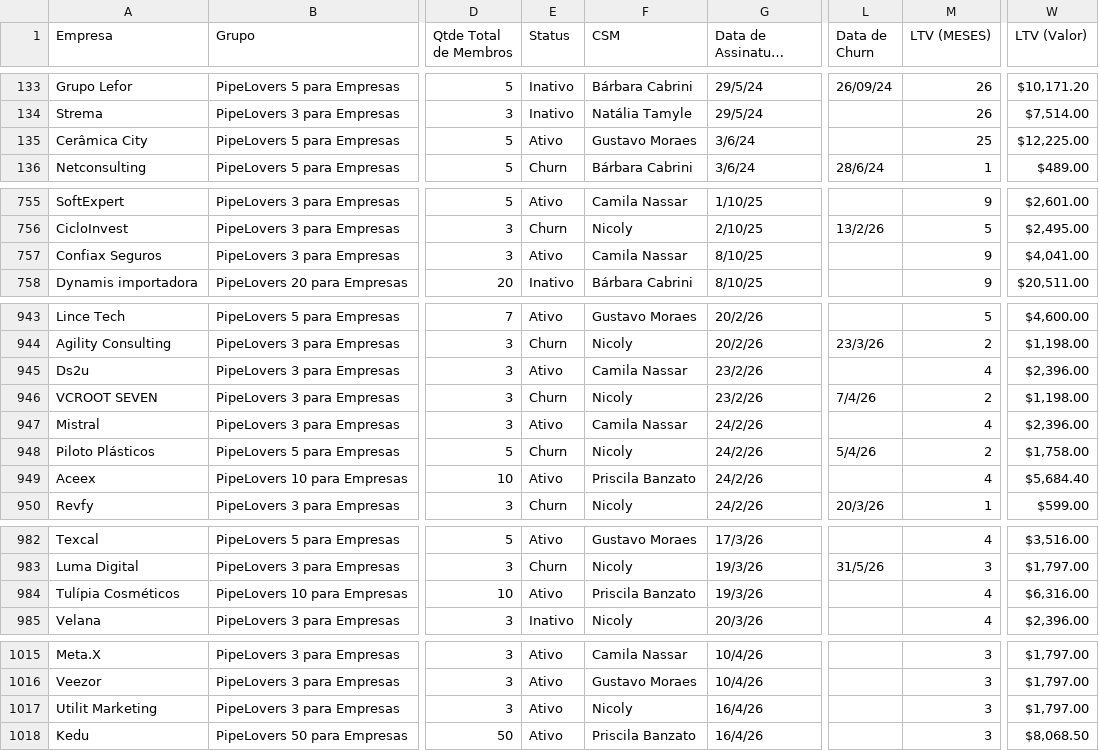
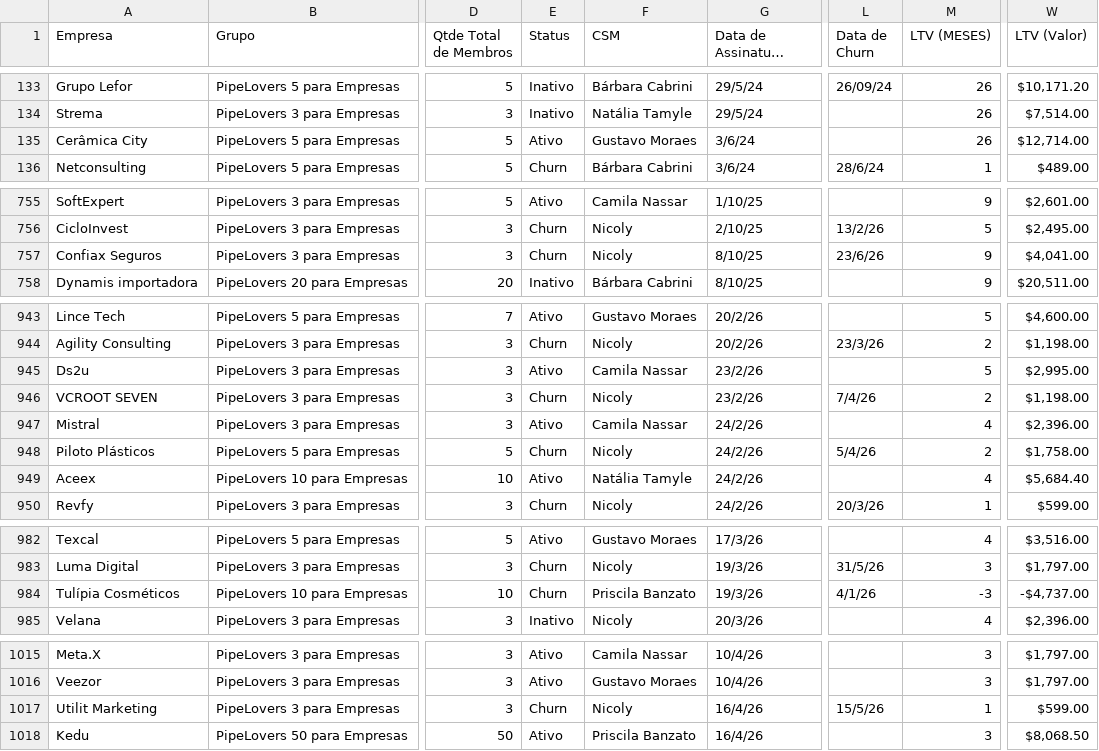
Before and after one commit to guiweissbock-cpu/reimplantacao-pipe, a CSV file: clientes.csv, drawn as a sheet; only a part is shown, gaps mark what is left out; long unchanged cells end in …; the diff covers the shown part only; the diff names each change by its address in the sheet, - before the commit and + after, or states it on an @@ line.

```diff
--- a/clientes.csv
+++ b/clientes.csv
-M135 (LTV (MESES)): 25
+M135 (LTV (MESES)): 26
-W135 (LTV (Valor)): $12,225.00
+W135 (LTV (Valor)): $12,714.00
-E757 (Status): Ativo
+E757 (Status): Churn
-F757 (CSM): Camila Nassar
+F757 (CSM): Nicoly
-L757 (Data de Churn): (empty)
+L757 (Data de Churn): 23/6/26
-M945 (LTV (MESES)): 4
+M945 (LTV (MESES)): 5
-W945 (LTV (Valor)): $2,396.00
+W945 (LTV (Valor)): $2,995.00
-F949 (CSM): Priscila Banzato
+F949 (CSM): Natália Tamyle
-E984 (Status): Ativo
+E984 (Status): Churn
-L984 (Data de Churn): (empty)
+L984 (Data de Churn): 4/1/26
-M984 (LTV (MESES)): 4
+M984 (LTV (MESES)): -3
-W984 (LTV (Valor)): $6,316.00
+W984 (LTV (Valor)): -$4,737.00
-E1017 (Status): Ativo
+E1017 (Status): Churn
-L1017 (Data de Churn): (empty)
+L1017 (Data de Churn): 15/5/26
-M1017 (LTV (MESES)): 3
+M1017 (LTV (MESES)): 1
-W1017 (LTV (Valor)): $1,797.00
+W1017 (LTV (Valor)): $599.00
```
Also changed, not shown: 40 edited cells elsewhere in this file, 3 other files.
